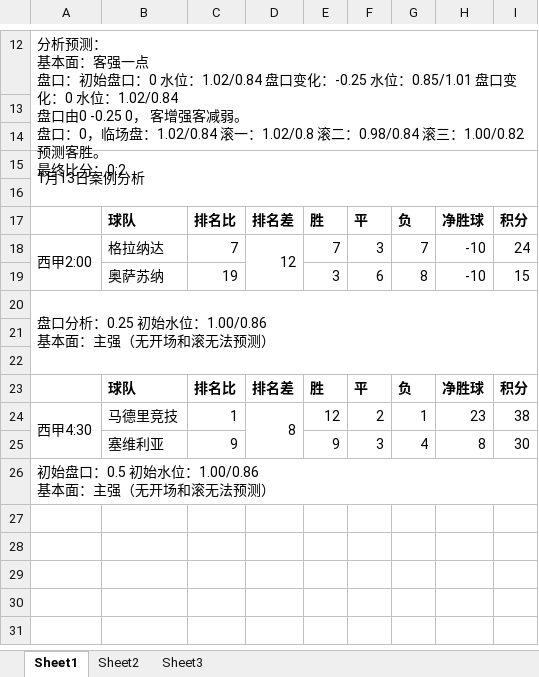
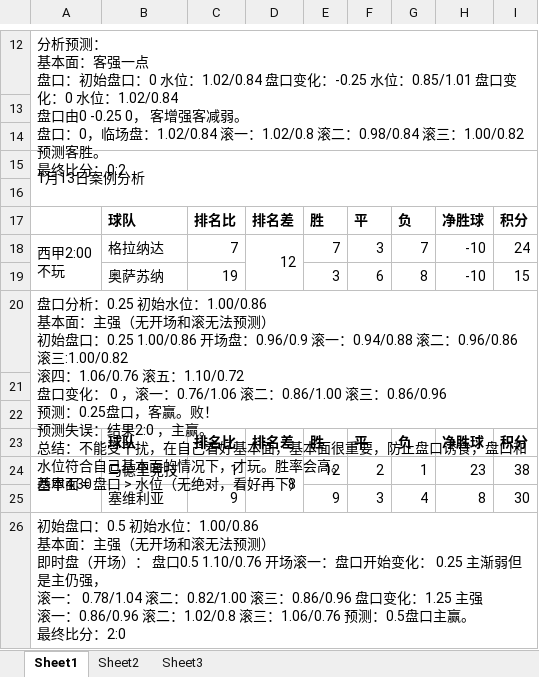
Before and after one commit to XiuDe/footerball, an Excel workbook: 2021-01-12_13案例分析/2021-01-12_13案例分析.xlsx, sheet Sheet1, drawn as a sheet; only a part is shown, gaps mark what is left out; values as stored, in another font and other column widths than the file's, no borders; ↵ is a line break in a cell; the diff names each change by its address in the sheet, - before the commit and + after, or states it on an @@ line.

Commit message:
基本面= （盘口+水位）

```diff
--- a/2021-01-12_13案例分析/2021-01-12_13案例分析.xlsx (sheet Sheet1)
+++ b/2021-01-12_13案例分析/2021-01-12_13案例分析.xlsx (sheet Sheet1)
-A18: 西甲2:00
+A18: 西甲2:00 ↵ 不玩
-A20: …法预测）
+A20: …法预测） ↵ 初始盘口：0.25 1.00/0.86 开场盘：0.96/0.9 滚一：0.94/0.88 滚二：0.96/0.86 滚三:1.00/0.82 ↵ 滚四：1.06/0.76 滚五：1.10/0.72 ↵ 盘口变化： 0 ，滚一：0.76/1.06 滚二：0.86/1.00 滚三：0.86/0.96 ↵ 预测：0.25盘口，客赢。败！ ↵ 预测失误：结果2:0 ，主赢。 ↵ 总结：不能受干扰，在自己看好基本面，基本面很重要，防止盘口诱食，盘口和水位符合自己基本面的情况下，才玩。胜率会高。 ↵ 基本面 = 盘口 > 水位（无绝对，看好再下）
-A26: …法预测）
+A26: …法预测） ↵ 即时盘（开场）： 盘口0.5 1.10/0.76 开场滚一：盘口开始变化： 0.25 主渐弱但是主仍强， ↵ 滚一： 0.78/1.04 滚二：0.82/1.00 滚三：0.86/0.96 盘口变化：1.25 主强 ↵ 滚一：0.86/0.96 滚二：1.02/0.8 滚三：1.06/0.76 预测：0.5盘口主赢。 ↵ 最终比分：2:0
```
